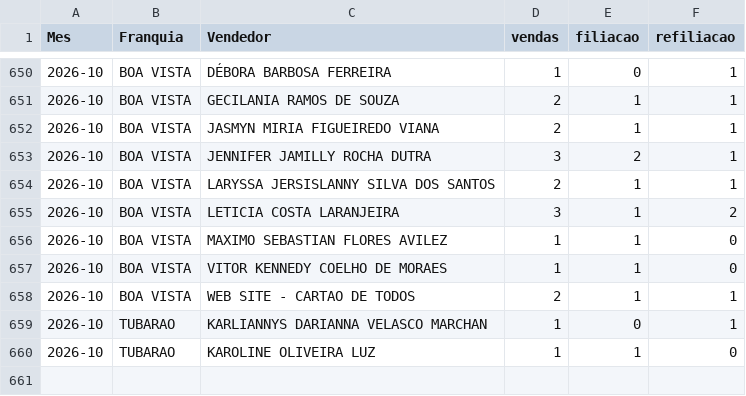
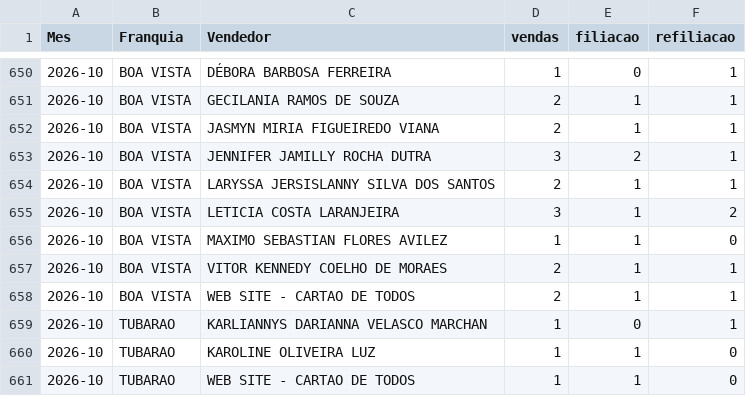
Before and after one commit to matheussouza28/dashboard-vendas-alvorada, a CSV file: data/por_vendedor.csv, drawn as a sheet; only a part is shown, gaps mark what is left out.

```diff
--- a/data/por_vendedor.csv
+++ b/data/por_vendedor.csv
@@ -656,3 +656,3 @@ Mes,Franquia,Vendedor,vendas,filiacao,refiliacao
 2026-10,BOA VISTA,MAXIMO SEBASTIAN FLORES AVILEZ,1,1,0
-2026-10,BOA VISTA,VITOR KENNEDY COELHO DE MORAES,1,1,0
+2026-10,BOA VISTA,VITOR KENNEDY COELHO DE MORAES,2,1,1
 2026-10,BOA VISTA,WEB SITE - CARTAO DE TODOS,2,1,1
@@ -660 +660,2 @@ Mes,Franquia,Vendedor,vendas,filiacao,refiliacao
 2026-10,TUBARAO,KAROLINE OLIVEIRA LUZ,1,1,0
+2026-10,TUBARAO,WEB SITE - CARTAO DE TODOS,1,1,0
```
Also changed, not shown: data/resumo_diario.csv, 10 other files.
